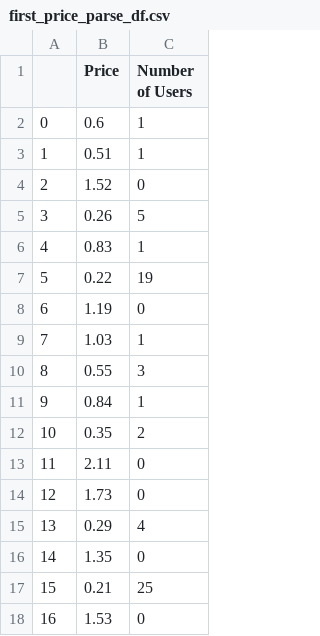
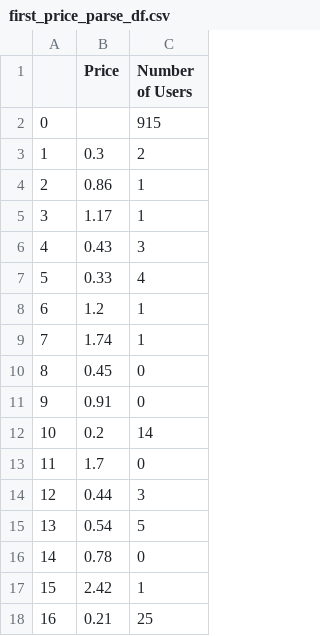
Before and after one commit to IncioMan/nebula_lbp, a CSV file: data/first_price_parse_df.csv, drawn as a sheet; only a part is shown; the diff covers the shown part only.

```diff
--- a/data/first_price_parse_df.csv
+++ b/data/first_price_parse_df.csv
@@ -1,18 +1,18 @@
 ,Price,Number of Users
-0,0.6,1
-1,0.51,1
-2,1.52,0
-3,0.26,5
-4,0.83,1
-5,0.22,19
-6,1.19,0
-7,1.03,1
-8,0.55,3
-9,0.84,1
-10,0.35,2
-11,2.11,0
-12,1.73,0
-13,0.29,4
-14,1.35,0
-15,0.21,25
-16,1.53,0
+0,,915
+1,0.3,2
+2,0.86,1
+3,1.17,1
+4,0.43,3
+5,0.33,4
+6,1.2,1
+7,1.74,1
+8,0.45,0
+9,0.91,0
+10,0.2,14
+11,1.7,0
+12,0.44,3
+13,0.54,5
+14,0.78,0
+15,2.42,1
+16,0.21,25
```
Also changed, not shown: 125 edited cells elsewhere in this file, data/first_time_parse_df.csv, data/hourly_stats_df.csv, 2 other files.
